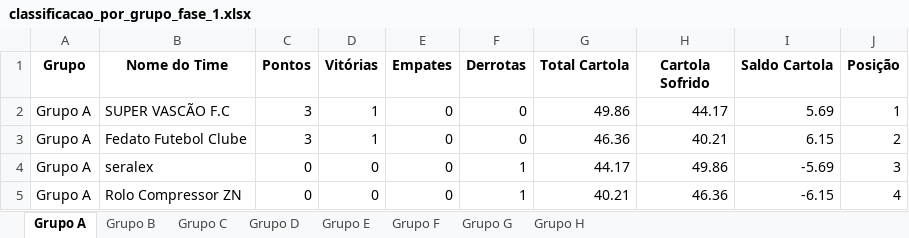
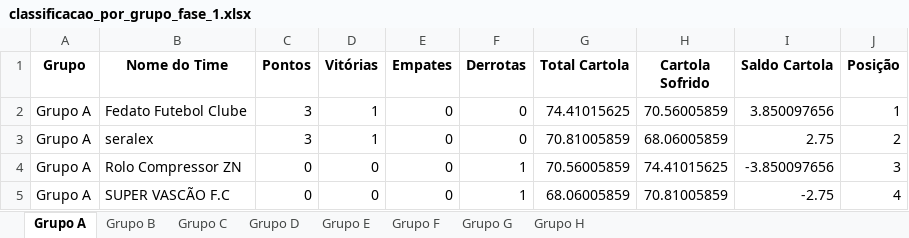
Before and after one commit to FernandoBC23/cartola_fbc_2_turno, an Excel workbook: libertadores/datasets_liberta/classificacao_por_grupo_fase_1.xlsx, sheet Grupo A, drawn as a sheet; values as stored, in another font and other column widths than the file's, no borders; removed rows and columns are numbered as before the commit, all else as after; the diff names each change by its address in the sheet, - before the commit and + after, or states it on an @@ line.

```diff
--- a/libertadores/datasets_liberta/classificacao_por_grupo_fase_1.xlsx (sheet Grupo A)
+++ b/libertadores/datasets_liberta/classificacao_por_grupo_fase_1.xlsx (sheet Grupo A)
-row 2: Grupo A | SUPER VASCÃO F.C | 3 | 1 | 0 | 0 | 49.86 | 44.17 | 5.69 | 1
-G2 (Total Cartola): 46.36
+G2 (Total Cartola): 74.41015625
-H2 (Cartola Sofrido): 40.21
+H2 (Cartola Sofrido): 70.56005859
-I2 (Saldo Cartola): 6.15
+I2 (Saldo Cartola): 3.850097656
-J2 (Posição): 2
+J2 (Posição): 1
-C3 (Pontos): 0
+C3 (Pontos): 3
-D3 (Vitórias): 0
+D3 (Vitórias): 1
-F3 (Derrotas): 1
+F3 (Derrotas): 0
-G3 (Total Cartola): 44.17
+G3 (Total Cartola): 70.81005859
-H3 (Cartola Sofrido): 49.86
+H3 (Cartola Sofrido): 68.06005859
-I3 (Saldo Cartola): -5.69
+I3 (Saldo Cartola): 2.75
-J3 (Posição): 3
+J3 (Posição): 2
-G4 (Total Cartola): 40.21
+G4 (Total Cartola): 70.56005859
-H4 (Cartola Sofrido): 46.36
+H4 (Cartola Sofrido): 74.41015625
-I4 (Saldo Cartola): -6.15
+I4 (Saldo Cartola): -3.850097656
-J4 (Posição): 4
+J4 (Posição): 3
+row 5: Grupo A | SUPER VASCÃO F.C | 0 | 0 | 0 | 1 | 68.06005859 | 70.81005859 | -2.75 | 4
```
Also changed, not shown: sheet Grupo B, sheet Grupo C, sheet Grupo E, sheet Grupo D, sheet Grupo F, sheet Grupo H, 1 more sheet, libertadores/datasets_liberta/links_times_cartola_liga_classica.xlsx, libertadores/datasets_liberta/resultados_fase_1.xlsx, 33 other files.
